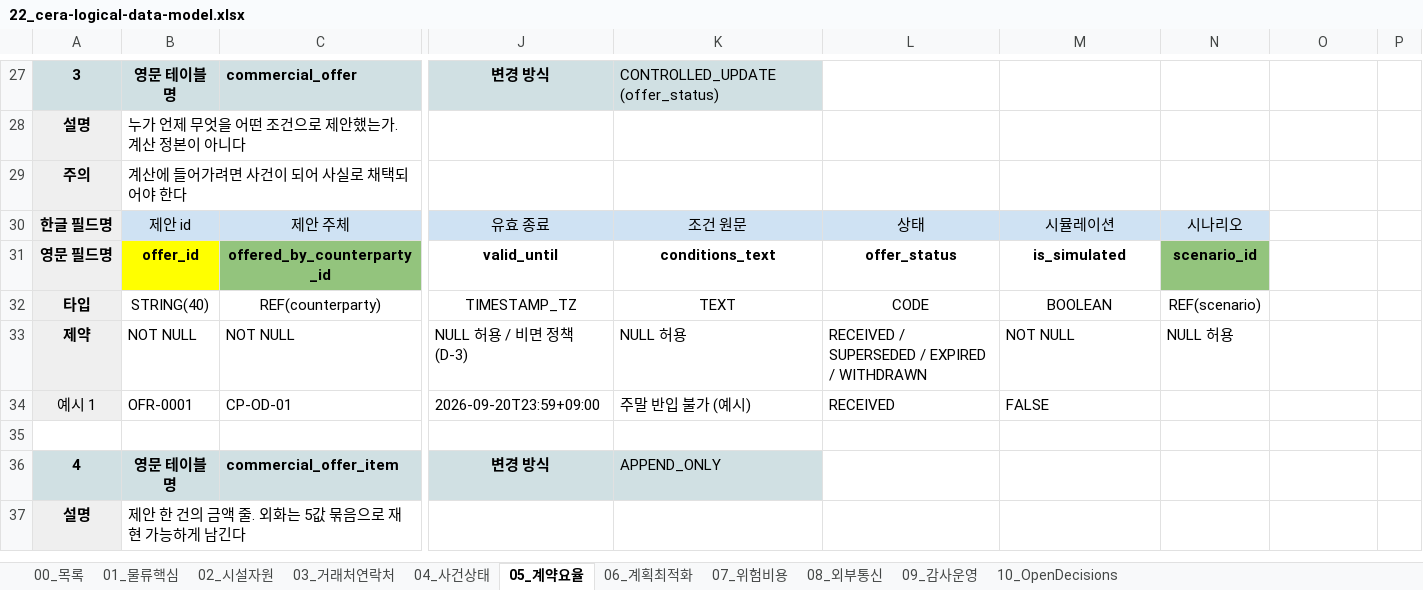
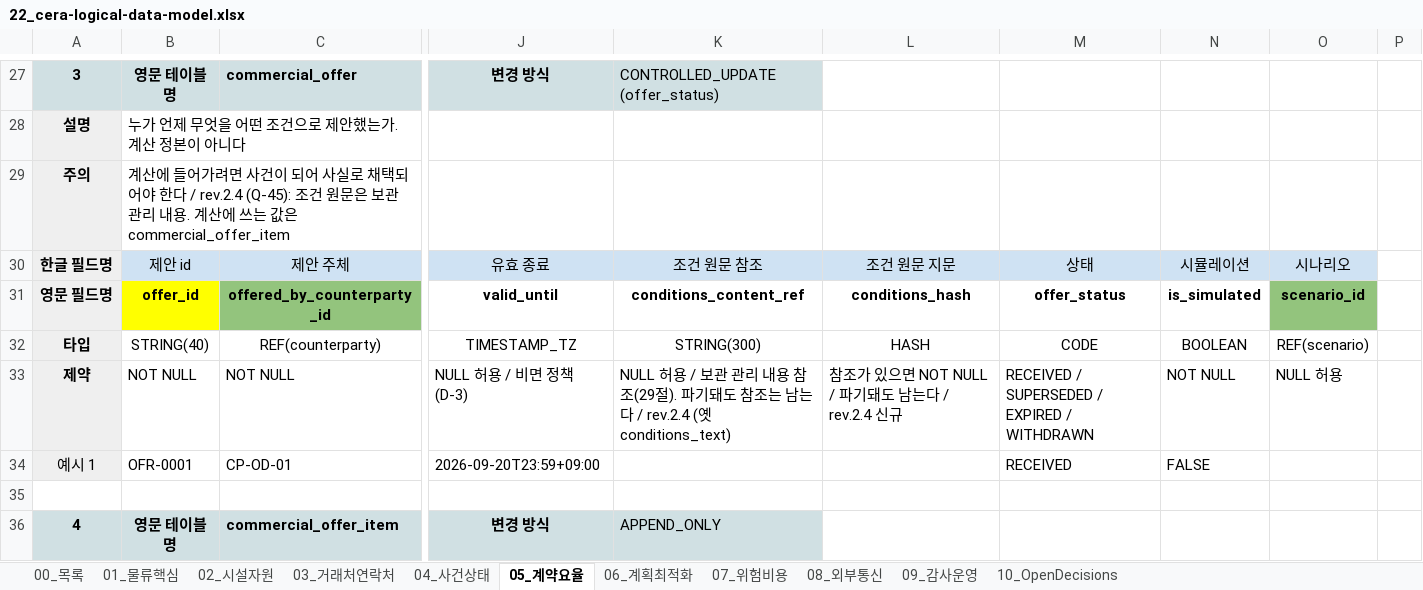
Before and after one commit to dong3114/container-exception, an Excel workbook: docs/22_cera-logical-data-model.xlsx, sheet 05_계약요율, drawn as a sheet; only a part is shown, gaps mark what is left out; the shorter side is filled out with more unchanged rows; values as stored, in another font and other column widths than the file's, no borders; the diff names each change by its address in the sheet, - before the commit and + after, or states it on an @@ line.

Commit message:
docs: close Q-44 mail time rule and Q-45 record/content retention
T-069 전에 필요했던 사용자 결정 Q-44 · Q-45 를 정본에 반영하고
Q-45 에 필요한 최소 논리 구조만 보완한다. 새 표 없음.
docs/21 변경 없음.

Q-44 (CLOSED)
- 메일 source_recorded_at: Date 헤더가 있고 파싱되고 채널 수신 시각
  (Gmail internalDate)보다 미래가 아니면 Date, 아니면 채널 수신 시각
  + date_header_rejected · 사유. 과거 Date 는 허용
- 원래 두 시각과 선택 결과는 event.payload 에 보존 (docs/22 11.2e)

Q-45 (구조 CLOSED / 기간 OPEN)
- 기록과 내용 분리: 행 삭제 != 내용 파기 (docs/22 29절, ADR-032)
- 내용 컬럼을 참조 + 지문으로: message_content_ref,
  approved_content_ref, source_quote_ref/_hash,
  conditions_content_ref/_hash, raw_input.attachment_manifest
- 파기 가능 조건, CONTENT_PURGED 감사(기존 audit_log 컬럼)
- 정상 파기 vs 데이터 손실 구분: 성공한 CONTENT_PURGED 감사가 없는
  내용 부재는 손실(system_error) (I-34)
- 재현성 != 원문 재처리 능력. 보관 기간 숫자는 Pilot 정책

docs/18 F.2 를 rev.2.3 필드명으로 정리.
논리 테이블 52 그대로, 작업표 블록 53 · 컬럼 587, 흐름 검증 64개 PASS.

```diff
--- a/docs/22_cera-logical-data-model.xlsx (sheet 05_계약요율)
+++ b/docs/22_cera-logical-data-model.xlsx (sheet 05_계약요율)
-B29: …야 한다
+B29: …야 한다 / rev.2.4 (Q-45): 조건 원문은 보관 관리 내용. 계산에 쓰는 값은 commercial_offer_item
-K30: 조건 원문
+K30: 조건 원문 참조
-L30: 상태
+L30: 조건 원문 지문
-M30: 시뮬레이션
+M30: 상태
-N30: 시나리오
+N30: 시뮬레이션
-O30: (empty)
+O30: 시나리오
-O30 fill: none
+O30 fill: #CFE2F3
-K31: conditions_text
+K31: conditions_content_ref
-L31: offer_status
+L31: conditions_hash
-M31: is_simulated
+M31: offer_status
-N31: scenario_id
+N31: is_simulated
-N31 fill: #93C47D
+N31 fill: none
-O31: (empty)
+O31: scenario_id
-O31 fill: none
+O31 fill: #93C47D
-K32: TEXT
+K32: STRING(300)
-L32: CODE
+L32: HASH
-M32: BOOLEAN
+M32: CODE
-N32: REF(scenario)
+N32: BOOLEAN
-O32: (empty)
+O32: REF(scenario)
-K33: NULL 허용
+K33: NULL 허용 / 보관 관리 내용 참조(29절). 파기돼도 참조는 남는다 / rev.2.4 (옛 conditions_text)
-L33: RECEIVED / SUPERSEDED / EXPIRED / WITHDRAWN
+L33: 참조가 있으면 NOT NULL / 파기돼도 남는다 / rev.2.4 신규
-M33: NOT NULL
+M33: RECEIVED / SUPERSEDED / EXPIRED / WITHDRAWN
-N33: NULL 허용
+N33: NOT NULL
-O33: (empty)
+O33: NULL 허용
-K34: 주말 반입 불가 (예시)
+K34: (empty)
-L34: RECEIVED
+L34: (empty)
-M34: FALSE
+M34: RECEIVED
-N34: (empty)
+N34: FALSE
```
Also changed, not shown: sheet 04_사건상태, sheet 08_외부통신, sheet 10_OpenDecisions, sheet 09_감사운영, sheet 00_목록, 12 other files.
